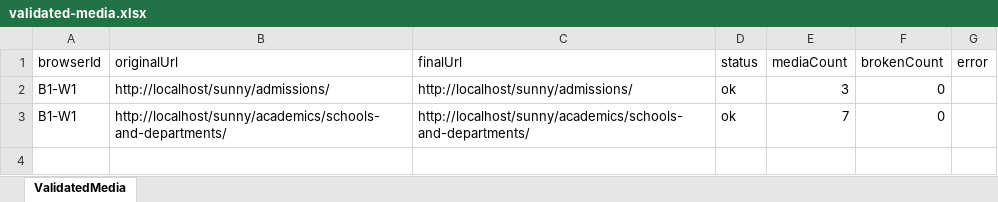
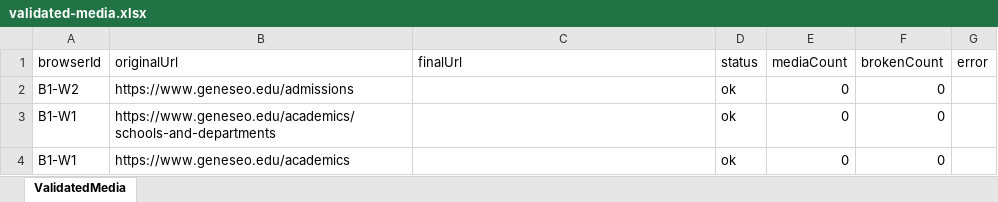
Before and after one commit to purvacodes/SunyGeneseoPlaywright, an Excel workbook: test-artifacts/media-reports/validated-media.xlsx, sheet ValidatedMedia, drawn as a sheet; values as stored, in another font and other column widths than the file's, no borders; addresses are those after the commit; the diff names each change by its address in the sheet, - before the commit and + after, or states it on an @@ line.

```diff
--- a/test-artifacts/media-reports/validated-media.xlsx (sheet ValidatedMedia)
+++ b/test-artifacts/media-reports/validated-media.xlsx (sheet ValidatedMedia)
+row 2: B1-W2 | https://www.geneseo.edu/admissions |  | ok | 0 | 0
-B3 (originalUrl): http://localhost/sunny/admissions/
+B3 (originalUrl): https://www.geneseo.edu/academics/schools-and-departments
-C3 (finalUrl): http://localhost/sunny/admissions/
+C3 (finalUrl): (empty)
-E3 (mediaCount): 3
+E3 (mediaCount): 0
-B4 (originalUrl): http://localhost/sunny/academics/schools-and-departments/
+B4 (originalUrl): https://www.geneseo.edu/academics
-C4 (finalUrl): http://localhost/sunny/academics/schools-and-departments/
+C4 (finalUrl): (empty)
-E4 (mediaCount): 7
+E4 (mediaCount): 0
```
Also changed, not shown: test-artifacts/url-reports/broken-slugs.xlsx, 8 other files.
